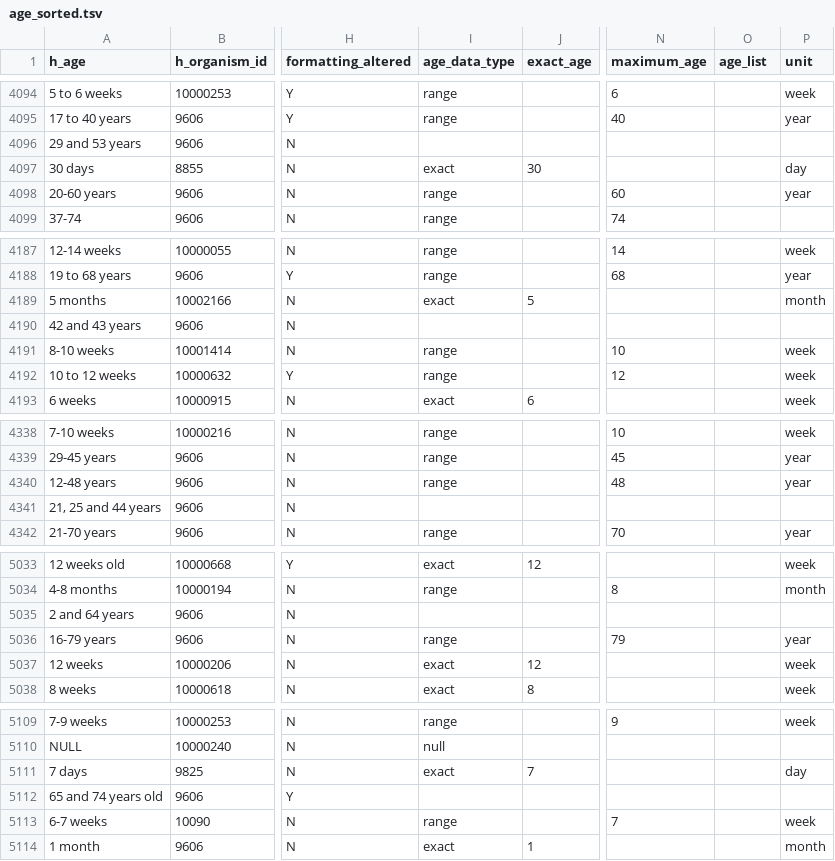
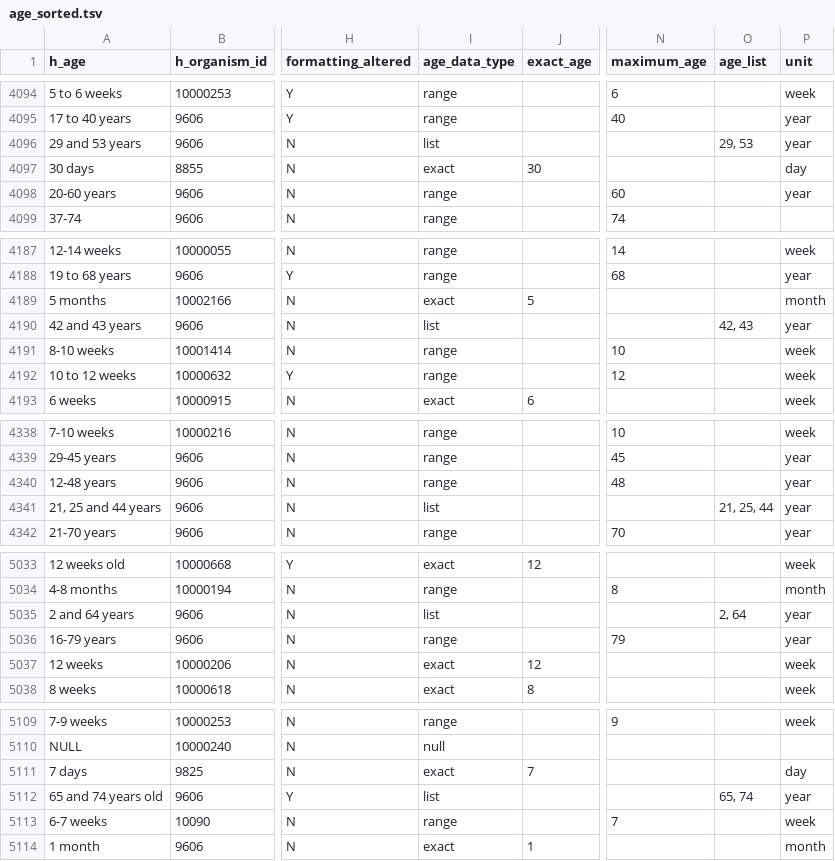
Before and after one commit to sebastianduesing/adp, a TSV file: newscripts/age_sorted.tsv, drawn as a sheet; only a part is shown, gaps mark what is left out; the diff covers the shown part only; the diff names each change by its address in the sheet, - before the commit and + after, or states it on an @@ line.

Commit message:
Preparing for update to merge with new list type

```diff
--- a/newscripts/age_sorted.tsv
+++ b/newscripts/age_sorted.tsv
-I4096 (age_data_type): (empty)
+I4096 (age_data_type): list
-O4096 (age_list): (empty)
+O4096 (age_list): 29, 53
-P4096 (unit): (empty)
+P4096 (unit): year
-I4190 (age_data_type): (empty)
+I4190 (age_data_type): list
-O4190 (age_list): (empty)
+O4190 (age_list): 42, 43
-P4190 (unit): (empty)
+P4190 (unit): year
-I4341 (age_data_type): (empty)
+I4341 (age_data_type): list
-O4341 (age_list): (empty)
+O4341 (age_list): 21, 25, 44
-P4341 (unit): (empty)
+P4341 (unit): year
-I5035 (age_data_type): (empty)
+I5035 (age_data_type): list
-O5035 (age_list): (empty)
+O5035 (age_list): 2, 64
-P5035 (unit): (empty)
+P5035 (unit): year
-I5112 (age_data_type): (empty)
+I5112 (age_data_type): list
-O5112 (age_list): (empty)
+O5112 (age_list): 65, 74
-P5112 (unit): (empty)
+P5112 (unit): year
```
Also changed, not shown: 54 edited cells elsewhere in this file, 3 other files.
